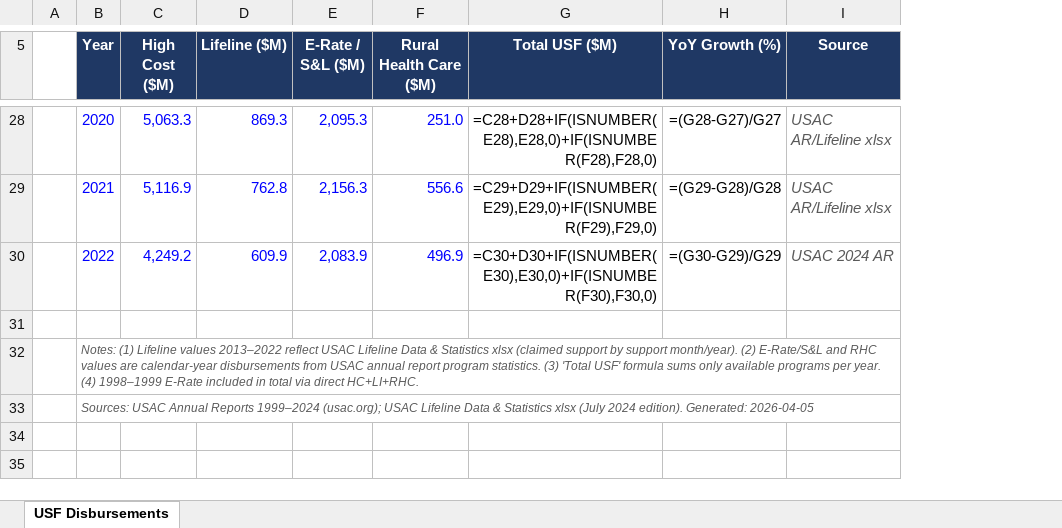
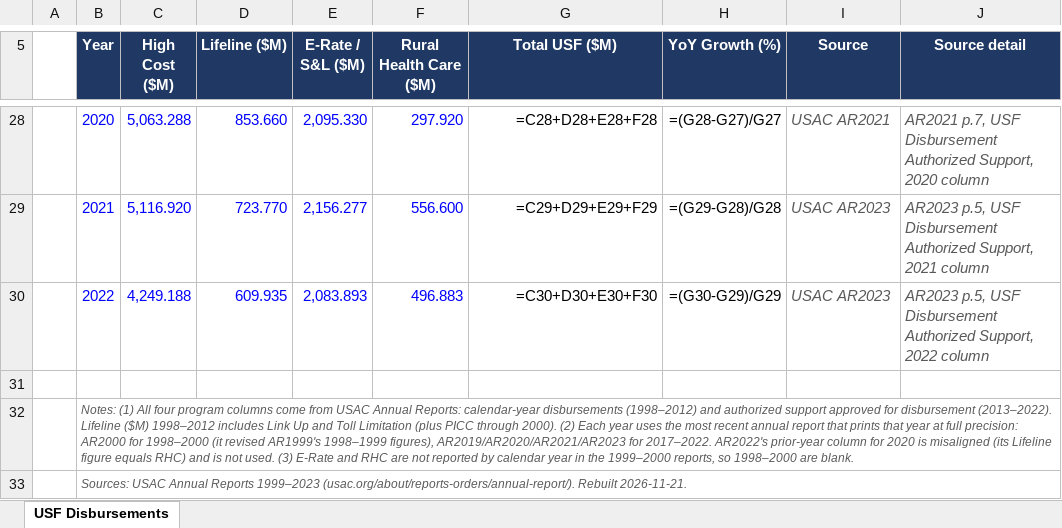
Before and after one commit to Patrickkp1/tax-transfer-inequality, an Excel workbook: data/raw/usac/USAC_USF_Disbursements_1998_2022.xlsx, sheet USF Disbursements, drawn as a sheet; only a part is shown, gaps mark what is left out; values as stored, in another font and other column widths than the file's, no borders; formulas without a stored value are shown as written; table styles not drawn; the diff covers the shown part only; the diff names each change by its address in the sheet, - before the commit and + after, or states it on an @@ line.

Commit message:
updated USAC data source to transfers panel

```diff
--- a/data/raw/usac/USAC_USF_Disbursements_1998_2022.xlsx (sheet USF Disbursements)
+++ b/data/raw/usac/USAC_USF_Disbursements_1998_2022.xlsx (sheet USF Disbursements)
+column J (Source detail), rows 28-30: AR2021 p.7, USF Disbursement Authorized Support, 2020 column | AR2023 p.5, USF Disbursement Authorized Support, 2021 column | AR2023 p.5, USF Disbursement Authorized Support, 2022 column
-C28 (High Cost ($M)): 5,063.3
+C28 (High Cost ($M)): 5,063.288
-D28 (Lifeline ($M)): 869.3
+D28 (Lifeline ($M)): 853.660
-E28 (E-Rate / S&L ($M)): 2,095.3
+E28 (E-Rate / S&L ($M)): 2,095.330
-F28 (Rural Health Care ($M)): 251.0
+F28 (Rural Health Care ($M)): 297.920
-G28 (Total USF ($M)): =C28+D28+IF(ISNUMBER(E28),E28,0)+IF(ISNUMBER(F28),F28,0)
+G28 (Total USF ($M)): =C28+D28+E28+F28
-I28 (Source): USAC AR/Lifeline xlsx
+I28 (Source): USAC AR2021
-C29 (High Cost ($M)): 5,116.9
+C29 (High Cost ($M)): 5,116.920
-D29 (Lifeline ($M)): 762.8
+D29 (Lifeline ($M)): 723.770
-E29 (E-Rate / S&L ($M)): 2,156.3
+E29 (E-Rate / S&L ($M)): 2,156.277
-F29 (Rural Health Care ($M)): 556.6
+F29 (Rural Health Care ($M)): 556.600
-G29 (Total USF ($M)): =C29+D29+IF(ISNUMBER(E29),E29,0)+IF(ISNUMBER(F29),F29,0)
+G29 (Total USF ($M)): =C29+D29+E29+F29
-I29 (Source): USAC AR/Lifeline xlsx
+I29 (Source): USAC AR2023
-C30 (High Cost ($M)): 4,249.2
+C30 (High Cost ($M)): 4,249.188
-D30 (Lifeline ($M)): 609.9
+D30 (Lifeline ($M)): 609.935
-E30 (E-Rate / S&L ($M)): 2,083.9
+E30 (E-Rate / S&L ($M)): 2,083.893
-F30 (Rural Health Care ($M)): 496.9
+F30 (Rural Health Care ($M)): 496.883
-G30 (Total USF ($M)): =C30+D30+IF(ISNUMBER(E30),E30,0)+IF(ISNUMBER(F30),F30,0)
+G30 (Total USF ($M)): =C30+D30+E30+F30
-I30 (Source): USAC 2024 AR
+I30 (Source): USAC AR2023
-B32 (Year): Notes: (1) Lifeline values 2013–2022 reflect USAC Lifeline Data & Statistics xlsx (claimed support by support month/year). (2) E-Rate/S&L and RHC values are calendar-year disbursements from USAC annual report program statistics. (3) 'Total USF' formula sums only available programs per year. (4) 1998–1999 E-Rate included in total via direct HC+LI+RHC.
+B32 (Year): Notes: (1) All four program columns come from USAC Annual Reports: calendar-year disbursements (1998–2012) and authorized support approved for disbursement (2013–2022). Lifeline ($M) 1998–2012 includes Link Up and Toll Limitation (plus PICC through 2000). (2) Each year uses the most recent annual report that prints that year at full precision: AR2000 for 1998–2000 (it revised AR1999's 1998–1999 figures), AR2019/AR2020/AR2021/AR2023 for 2017–2022. AR2022's prior-year column for 2020 is misaligned (its Lifeline figure equals RHC) and is not used. (3) E-Rate and RHC are not reported by calendar year in the 1999–2000 reports, so 1998–2000 are blank.
-B33 (Year): …Annual Reports 1999–2024 (usac.org); USAC Lifeline Data & Statistics xlsx (July 2024 edition). Generated: 2026-04-05
+B33 (Year): …Annual Reports 1999–2023 (usac.org/about/reports-orders/annual-report/). Rebuilt 2026-11-21.
```
Also changed, not shown: 121 edited cells elsewhere in this sheet, 14 other files.
